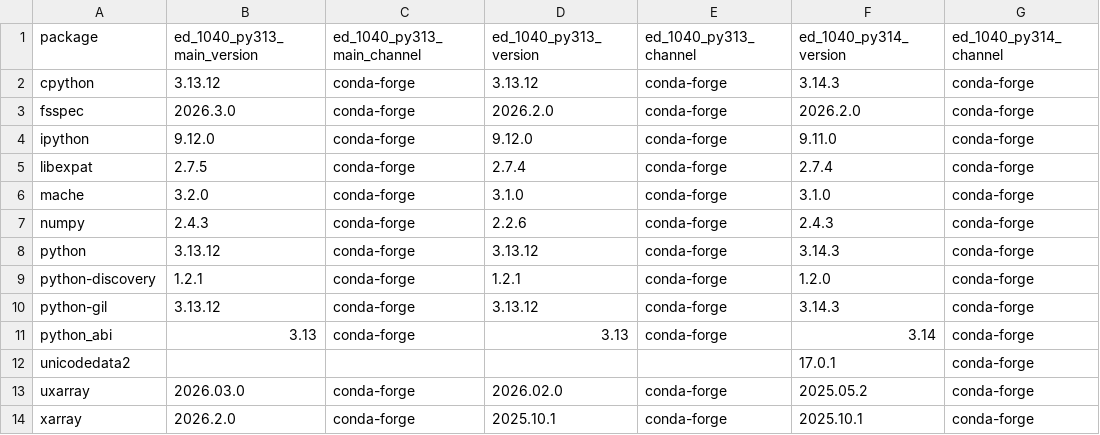
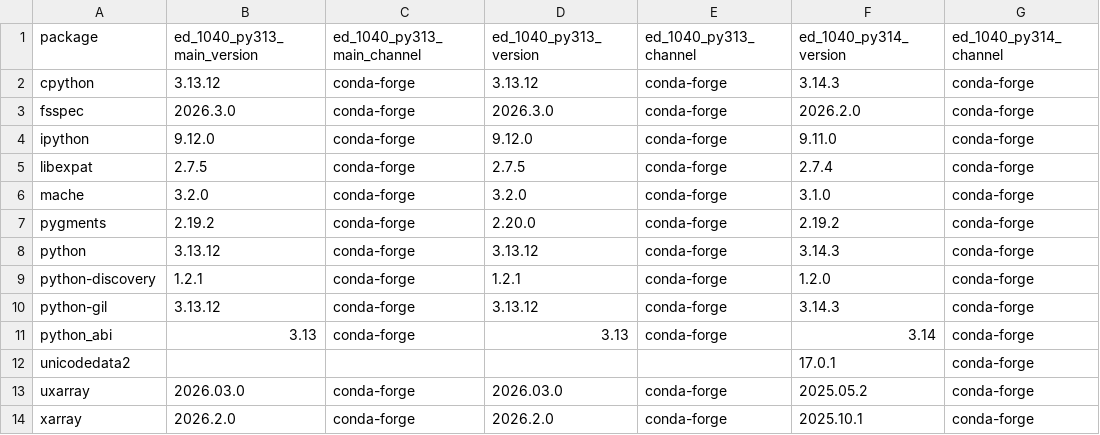
Before and after one commit to E3SM-Project/e3sm_diags, a CSV file: auxiliary_tools/debug/1040-py314-hang/parallel/environment_dependency_differences.csv, drawn as a sheet.

```diff
--- a/auxiliary_tools/debug/1040-py314-hang/parallel/environment_dependency_differences.csv
+++ b/auxiliary_tools/debug/1040-py314-hang/parallel/environment_dependency_differences.csv
@@ -2,7 +2,7 @@ package,ed_1040_py313_main_version,ed_1040_py313_main_channel,ed_1040_py313_vers
 cpython,3.13.12,conda-forge,3.13.12,conda-forge,3.14.3,conda-forge
-fsspec,2026.3.0,conda-forge,2026.2.0,conda-forge,2026.2.0,conda-forge
+fsspec,2026.3.0,conda-forge,2026.3.0,conda-forge,2026.2.0,conda-forge
 ipython,9.12.0,conda-forge,9.12.0,conda-forge,9.11.0,conda-forge
-libexpat,2.7.5,conda-forge,2.7.4,conda-forge,2.7.4,conda-forge
-mache,3.2.0,conda-forge,3.1.0,conda-forge,3.1.0,conda-forge
-numpy,2.4.3,conda-forge,2.2.6,conda-forge,2.4.3,conda-forge
+libexpat,2.7.5,conda-forge,2.7.5,conda-forge,2.7.4,conda-forge
+mache,3.2.0,conda-forge,3.2.0,conda-forge,3.1.0,conda-forge
+pygments,2.19.2,conda-forge,2.20.0,conda-forge,2.19.2,conda-forge
 python,3.13.12,conda-forge,3.13.12,conda-forge,3.14.3,conda-forge
@@ -12,3 +12,3 @@ python_abi,3.13,conda-forge,3.13,conda-forge,3.14,conda-forge
 unicodedata2,,,,,17.0.1,conda-forge
-uxarray,2026.03.0,conda-forge,2026.02.0,conda-forge,2025.05.2,conda-forge
-xarray,2026.2.0,conda-forge,2025.10.1,conda-forge,2025.10.1,conda-forge
+uxarray,2026.03.0,conda-forge,2026.03.0,conda-forge,2025.05.2,conda-forge
+xarray,2026.2.0,conda-forge,2026.2.0,conda-forge,2025.10.1,conda-forge
```
Also changed, not shown: auxiliary_tools/debug/1040-py314-hang/parallel/compare_outputs_summary.csv, 3 other files.
